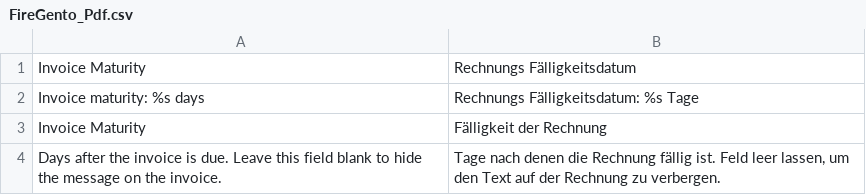
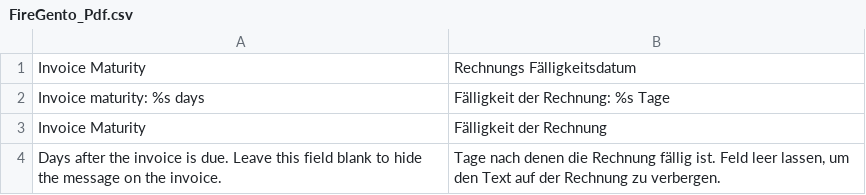
Before and after one commit to firegento/firegento-pdf, a CSV file: app/locale/de_DE/FireGento_Pdf.csv, drawn as a sheet; only a part is shown.

Commit message:
fix spelling error in German translation

```diff
--- a/app/locale/de_DE/FireGento_Pdf.csv
+++ b/app/locale/de_DE/FireGento_Pdf.csv
@@ -1,3 +1,3 @@
 "Invoice Maturity","Rechnungs Fälligkeitsdatum"
-"Invoice maturity: %s days","Rechnungs Fälligkeitsdatum: %s Tage"
+"Invoice maturity: %s days","Fälligkeit der Rechnung: %s Tage"
 "Invoice Maturity","Fälligkeit der Rechnung"
```
